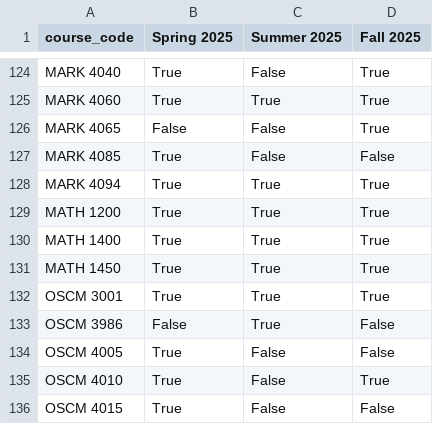
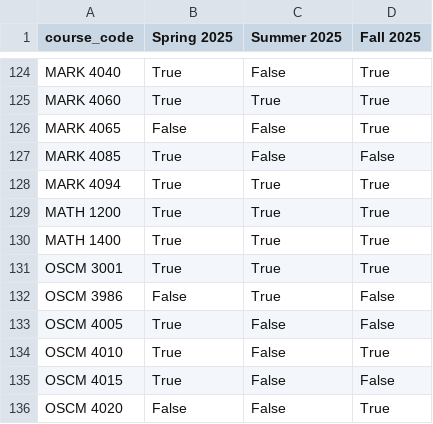
Before and after one commit to markiengo/marqbot, a CSV file: data/course_offerings.csv, drawn as a sheet; only a part is shown, gaps mark what is left out; the shorter side is filled out with more unchanged rows; the diff names each change by its address in the sheet, - before the commit and + after, or states it on an @@ line.

```diff
--- a/data/course_offerings.csv
+++ b/data/course_offerings.csv
-row 131: MATH 1450 | True | True | True
```
Also changed, not shown: data/courses.csv, data/master_bucket_courses.csv, 22 other files.
